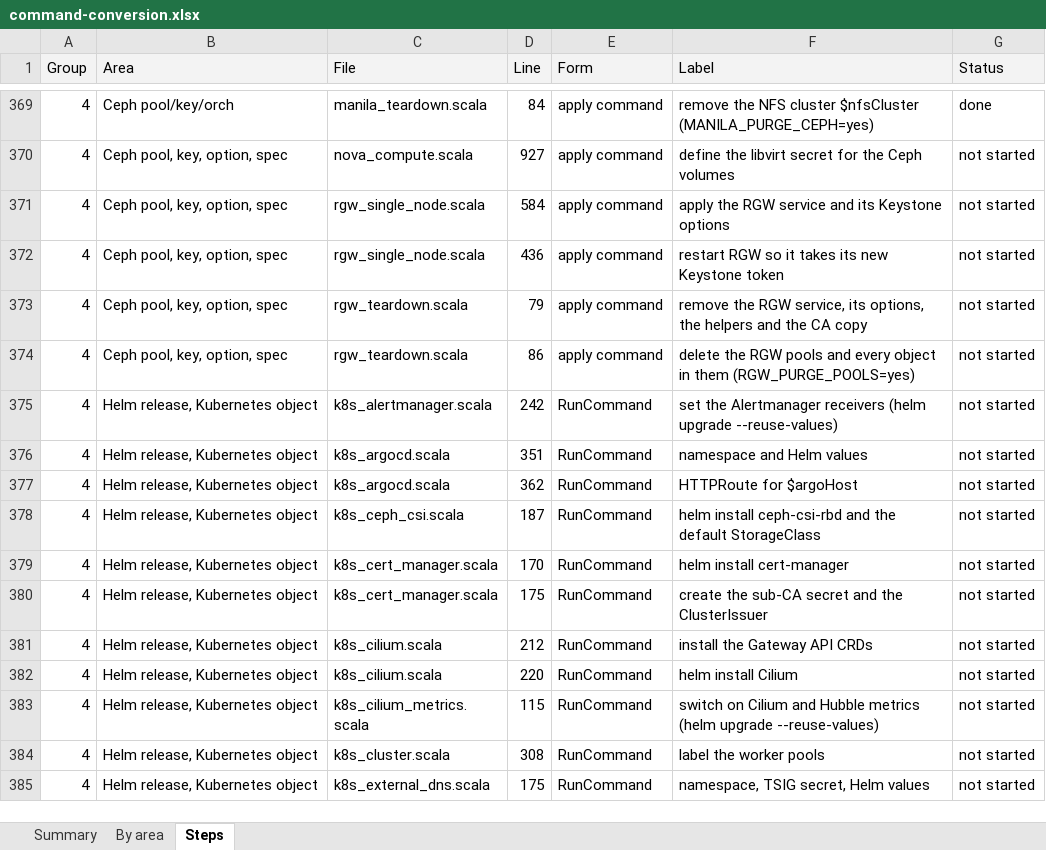
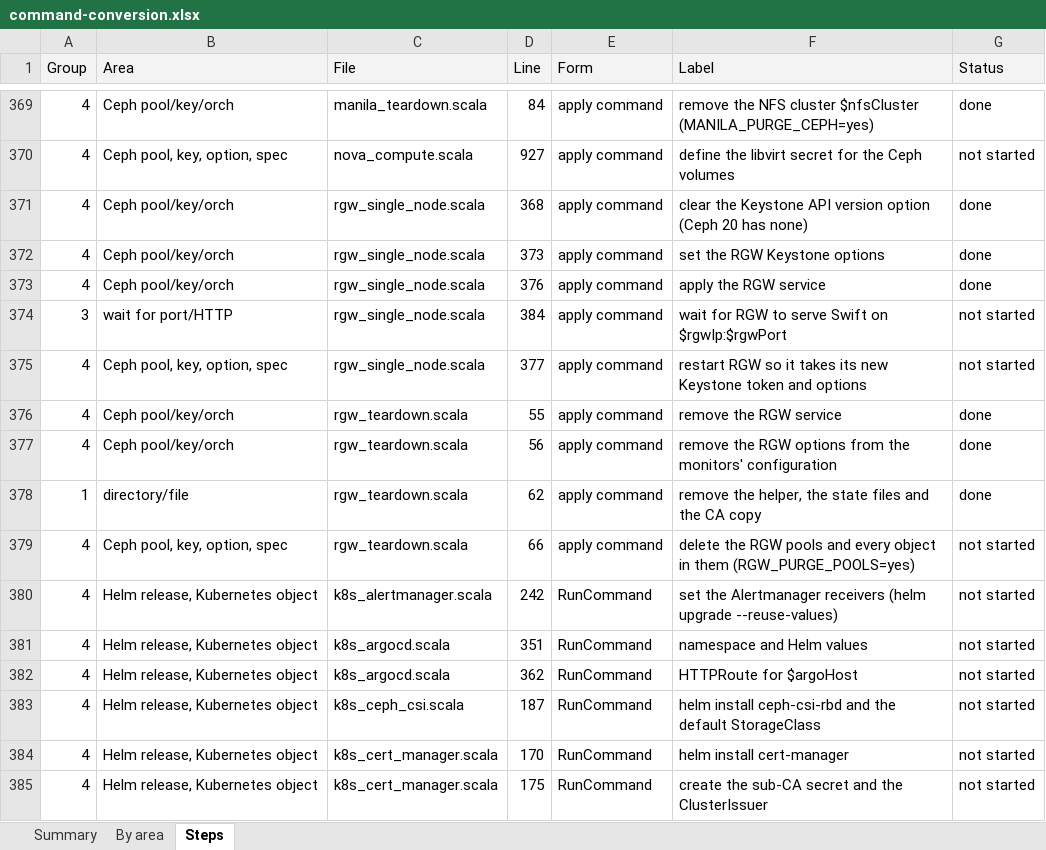
Before and after one commit to ljalbinson/orphera-pkg, an Excel workbook: docs/command-conversion.xlsx, sheet Steps, drawn as a sheet; only a part is shown, gaps mark what is left out; the shorter side is filled out with more unchanged rows; values as stored, in another font and other column widths than the file's, no borders; addresses are those after the commit; the diff names each change by its address in the sheet, - before the commit and + after, or states it on an @@ line.

```diff
--- a/docs/command-conversion.xlsx (sheet Steps)
+++ b/docs/command-conversion.xlsx (sheet Steps)
+row 371: 4 | Ceph pool/key/orch | rgw_single_node.scala | 368 | apply command | clear the Keystone API version option (Ceph 20 has none) | done
-B372 (Area): Ceph pool, key, option, spec
+B372 (Area): Ceph pool/key/orch
-D372 (Line): 584
+D372 (Line): 373
-F372 (Label): apply the RGW service and its Keystone options
+F372 (Label): set the RGW Keystone options
-G372 (Status): not started
+G372 (Status): done
+row 373: 4 | Ceph pool/key/orch | rgw_single_node.scala | 376 | apply command | apply the RGW service | done
+row 374: 3 | wait for port/HTTP | rgw_single_node.scala | 384 | apply command | wait for RGW to serve Swift on $rgwIp:$rgwPort | not started
-D375 (Line): 436
+D375 (Line): 377
-F375 (Label): …Keystone token
+F375 (Label): …Keystone token and options
+row 376: 4 | Ceph pool/key/orch | rgw_teardown.scala | 55 | apply command | remove the RGW service | done
-B377 (Area): Ceph pool, key, option, spec
+B377 (Area): Ceph pool/key/orch
-D377 (Line): 79
+D377 (Line): 56
-F377 (Label): …the RGW service, its options, the helpers and the CA copy
+F377 (Label): …the RGW options from the monitors' configuration
-G377 (Status): not started
+G377 (Status): done
+row 378: 1 | directory/file | rgw_teardown.scala | 62 | apply command | remove the helper, the state files and the CA copy | done
-D379 (Line): 86
+D379 (Line): 66
```
Also changed, not shown: sheet Summary, sheet By area, 7 other files.
